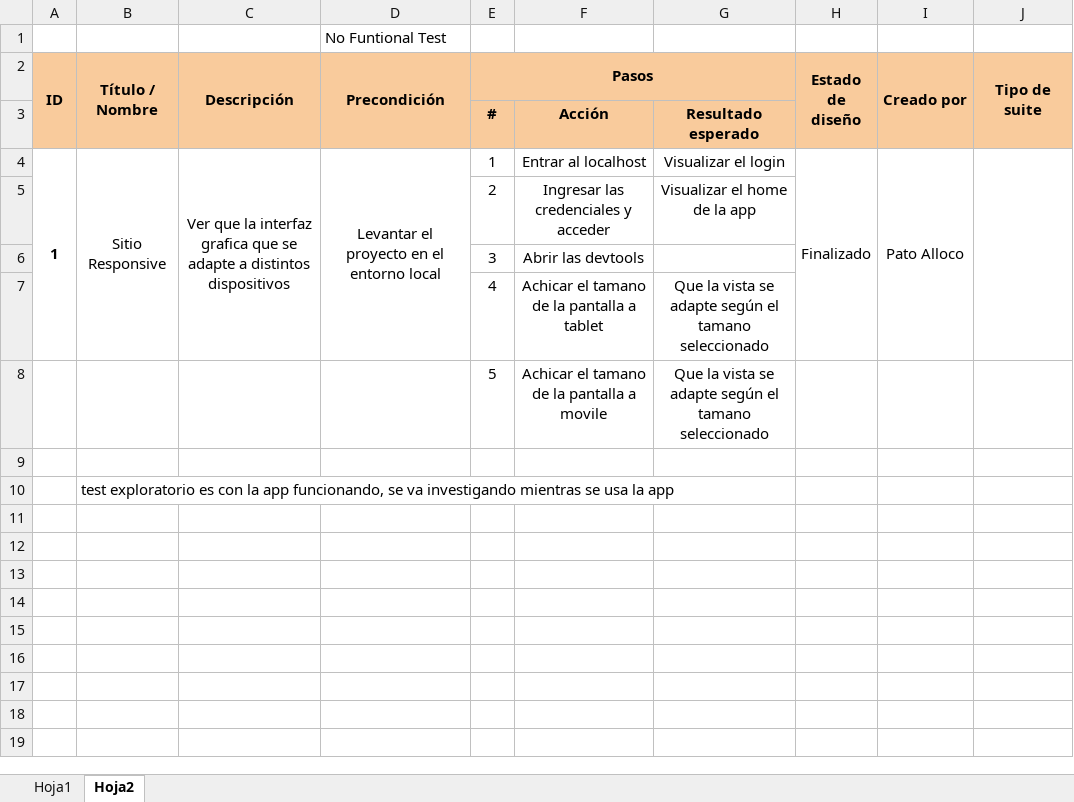
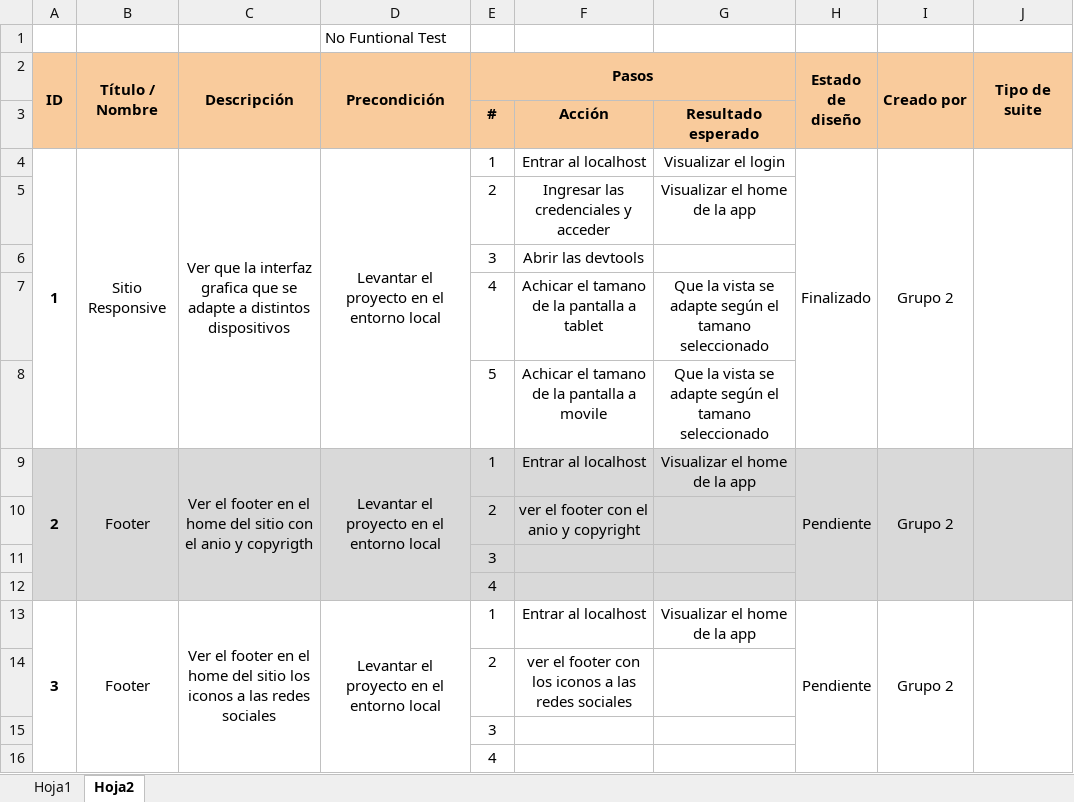
Before and after one commit to Nachofra/NomadApp-FinalProject, an Excel workbook: Testing/Tests - Casos de Prueba - Spring 1.xlsx, sheet Hoja2, drawn as a sheet; values as stored, in another font and other column widths than the file's, no borders; removed rows and columns are numbered as before the commit, all else as after; the diff names each change by its address in the sheet, - before the commit and + after, or states it on an @@ line.

Commit message:
test realizados 1

```diff
--- a/Testing/Tests - Casos de Prueba - Spring 1.xlsx (sheet Hoja2)
+++ b/Testing/Tests - Casos de Prueba - Spring 1.xlsx (sheet Hoja2)
-A4:A7 merged
+A4:A8 merged
-B4:B7 merged
+B4:B8 merged
-C4:C7 merged
+C4:C8 merged
-D4:D7 merged
+D4:D8 merged
-H4:H7 merged
+H4:H8 merged
-I4 (Creado por): Pato Alloco
+I4 (Creado por): Grupo 2
-I4:I7 merged
+I4:I8 merged
-J4:J7 merged
+J4:J8 merged
-row 9: (empty)
+row 9: 2 | Footer | Ver el footer en el home del sitio con el anio y copyrigth | Levantar el proyecto en el entorno local | 1 | Entrar al localhost | Visualizar el home de la app | Pendiente | Grupo 2
-A9:J9 fill: none
+A9:J9 fill: #D9D9D9
+A9:A12 merged
+B9:B12 merged
+C9:C12 merged
+D9:D12 merged
+H9:H12 merged
+I9:I12 merged
+J9:J12 merged
-row 10:  | test exploratorio es con la app funcionando, se va investigando mientras se usa la app
+row 10:  |  |  |  | 2 | ver el footer con el anio y copyright
+row 11:  |  |  |  | 3
+row 12:  |  |  |  | 4
+row 13: 3 | Footer | Ver el footer en el home del sitio los iconos a las redes sociales | Levantar el proyecto en el entorno local | 1 | Entrar al localhost | Visualizar el home de la app | Pendiente | Grupo 2
+row 14:  |  |  |  | 2 | ver el footer con los iconos a las redes sociales
+row 15:  |  |  |  | 3
+row 16:  |  |  |  | 4
```
Also changed, not shown: sheet Hoja1.
